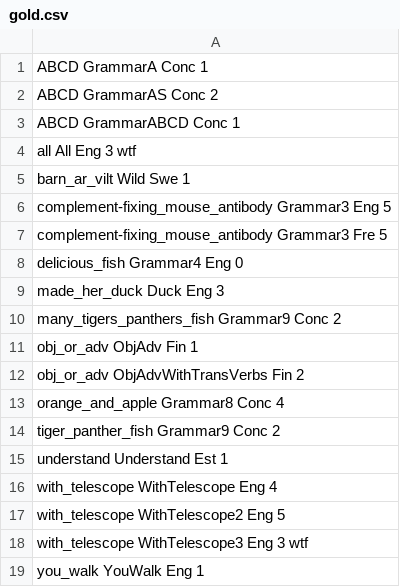
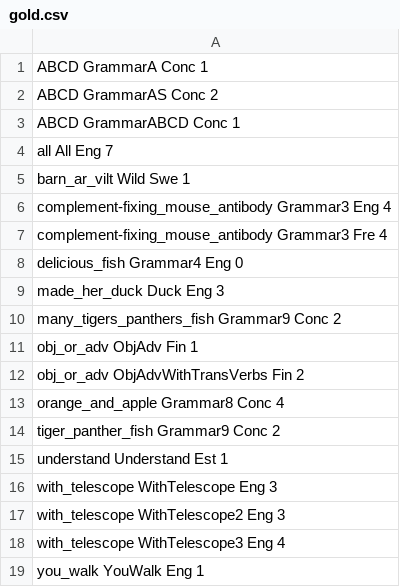
Before and after one commit to ramonique/testing_git, a CSV file: examples/gold.csv, drawn as a sheet.

Commit message:
updated expected ambiguities

```diff
--- a/examples/gold.csv
+++ b/examples/gold.csv
@@ -3,6 +3,6 @@ ABCD GrammarAS Conc 2
 ABCD GrammarABCD Conc 1
-all All Eng 3 wtf
+all All Eng 7
 barn_ar_vilt Wild Swe 1
-complement-fixing_mouse_antibody Grammar3 Eng 5
-complement-fixing_mouse_antibody Grammar3 Fre 5
+complement-fixing_mouse_antibody Grammar3 Eng 4
+complement-fixing_mouse_antibody Grammar3 Fre 4
 delicious_fish Grammar4 Eng 0
@@ -15,5 +15,5 @@ tiger_panther_fish Grammar9 Conc 2
 understand Understand Est 1
-with_telescope WithTelescope Eng 4
-with_telescope WithTelescope2 Eng 5
-with_telescope WithTelescope3 Eng 3 wtf
+with_telescope WithTelescope Eng 3
+with_telescope WithTelescope2 Eng 3
+with_telescope WithTelescope3 Eng 4
 you_walk YouWalk Eng 1
```
